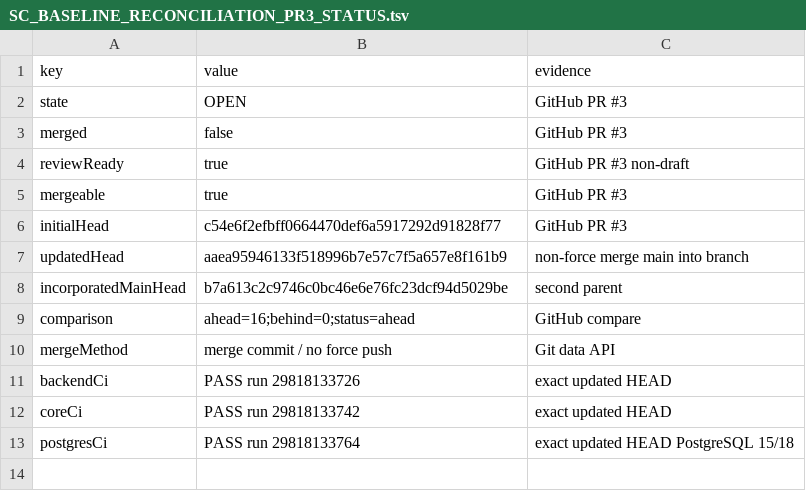
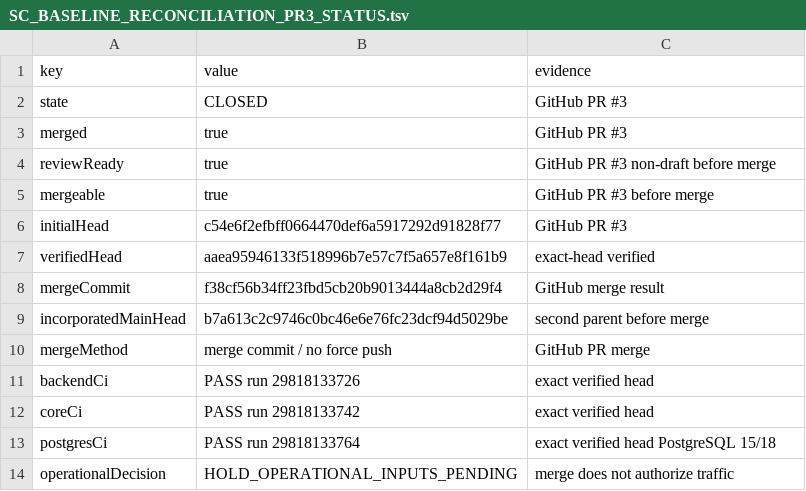
Before and after one commit to gycha0109-beep/journey-connect-backend, a TSV file: verification/sc-dp1-baseline-reconciliation/SC_BASELINE_RECONCILIATION_PR3_STATUS.tsv, drawn as a sheet.

Commit message:
docs(sc): update PR #3 merge evidence

```diff
--- a/verification/sc-dp1-baseline-reconciliation/SC_BASELINE_RECONCILIATION_PR3_STATUS.tsv
+++ b/verification/sc-dp1-baseline-reconciliation/SC_BASELINE_RECONCILIATION_PR3_STATUS.tsv
@@ -1,13 +1,14 @@
 key	value	evidence
-state	OPEN	GitHub PR #3
-merged	false	GitHub PR #3
-reviewReady	true	GitHub PR #3 non-draft
-mergeable	true	GitHub PR #3
+state	CLOSED	GitHub PR #3
+merged	true	GitHub PR #3
+reviewReady	true	GitHub PR #3 non-draft before merge
+mergeable	true	GitHub PR #3 before merge
 initialHead	c54e6f2efbff0664470def6a5917292d91828f77	GitHub PR #3
-updatedHead	aaea95946133f518996b7e57c7f5a657e8f161b9	non-force merge main into branch
-incorporatedMainHead	b7a613c2c9746c0bc46e6e76fc23dcf94d5029be	second parent
-comparison	ahead=16;behind=0;status=ahead	GitHub compare
-mergeMethod	merge commit / no force push	Git data API
-backendCi	PASS run 29818133726	exact updated HEAD
-coreCi	PASS run 29818133742	exact updated HEAD
-postgresCi	PASS run 29818133764	exact updated HEAD PostgreSQL 15/18
+verifiedHead	aaea95946133f518996b7e57c7f5a657e8f161b9	exact-head verified
+mergeCommit	f38cf56b34ff23fbd5cb20b9013444a8cb2d29f4	GitHub merge result
+incorporatedMainHead	b7a613c2c9746c0bc46e6e76fc23dcf94d5029be	second parent before merge
+mergeMethod	merge commit / no force push	GitHub PR merge
+backendCi	PASS run 29818133726	exact verified head
+coreCi	PASS run 29818133742	exact verified head
+postgresCi	PASS run 29818133764	exact verified head PostgreSQL 15/18
+operationalDecision	HOLD_OPERATIONAL_INPUTS_PENDING	merge does not authorize traffic
```
